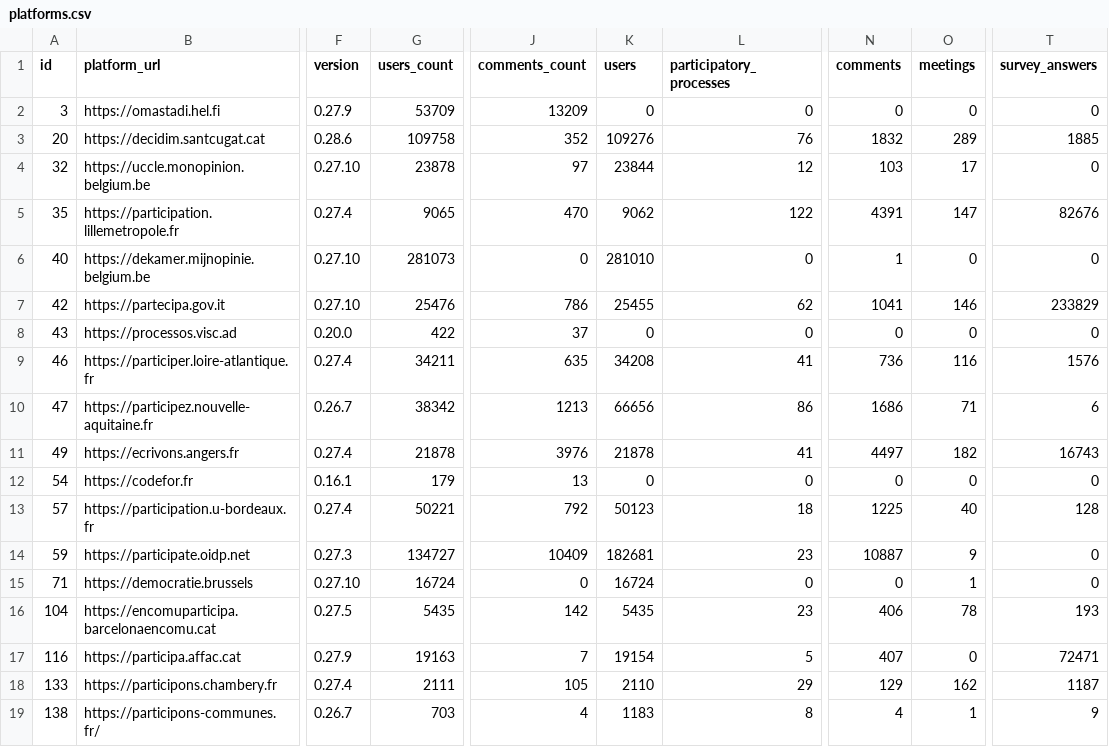
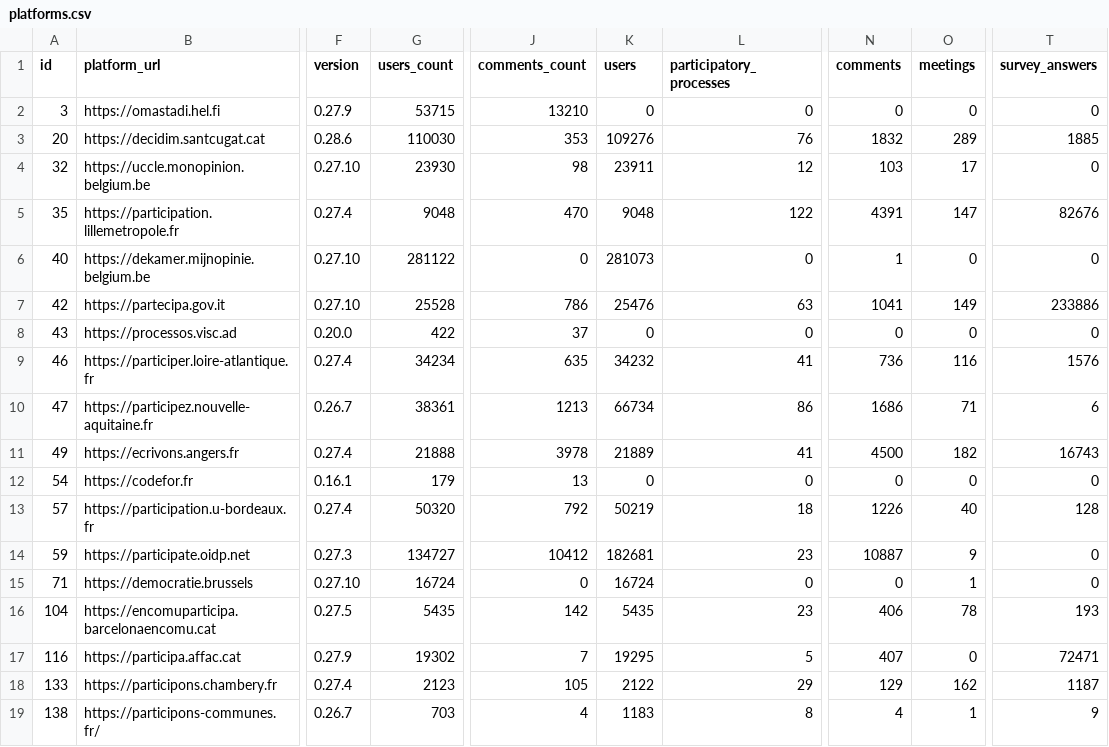
Before and after one commit to digidemlab/decidim-census, a CSV file: _data/platforms.csv, drawn as a sheet; only a part is shown, gaps mark what is left out; the diff covers the shown part only; the diff names each change by its address in the sheet, - before the commit and + after, or states it on an @@ line.

Commit message:
Updating the data

```diff
--- a/_data/platforms.csv
+++ b/_data/platforms.csv
-G2 (users_count): 53709
+G2 (users_count): 53715
-J2 (comments_count): 13209
+J2 (comments_count): 13210
-G3 (users_count): 109758
+G3 (users_count): 110030
-J3 (comments_count): 352
+J3 (comments_count): 353
-G4 (users_count): 23878
+G4 (users_count): 23930
-J4 (comments_count): 97
+J4 (comments_count): 98
-K4 (users): 23844
+K4 (users): 23911
-G5 (users_count): 9065
+G5 (users_count): 9048
-K5 (users): 9062
+K5 (users): 9048
-G6 (users_count): 281073
+G6 (users_count): 281122
-K6 (users): 281010
+K6 (users): 281073
-G7 (users_count): 25476
+G7 (users_count): 25528
-K7 (users): 25455
+K7 (users): 25476
-L7 (participatory_processes): 62
+L7 (participatory_processes): 63
-O7 (meetings): 146
+O7 (meetings): 149
-T7 (survey_answers): 233829
+T7 (survey_answers): 233886
-G9 (users_count): 34211
+G9 (users_count): 34234
-K9 (users): 34208
+K9 (users): 34232
-G10 (users_count): 38342
+G10 (users_count): 38361
-K10 (users): 66656
+K10 (users): 66734
-G11 (users_count): 21878
+G11 (users_count): 21888
-J11 (comments_count): 3976
+J11 (comments_count): 3978
-K11 (users): 21878
+K11 (users): 21889
-N11 (comments): 4497
+N11 (comments): 4500
-G13 (users_count): 50221
+G13 (users_count): 50320
-K13 (users): 50123
+K13 (users): 50219
-N13 (comments): 1225
+N13 (comments): 1226
-J14 (comments_count): 10409
+J14 (comments_count): 10412
-G17 (users_count): 19163
+G17 (users_count): 19302
-K17 (users): 19154
+K17 (users): 19295
-G18 (users_count): 2111
+G18 (users_count): 2123
-K18 (users): 2110
+K18 (users): 2122
```
Also changed, not shown: 1 added row and 18 edited cells elsewhere in this file, _data/historical/143 - decidonsensemble.tours.fr.csv, _data/historical/159 - jeparticipe.metropolegrandnancy.fr.csv, 28 other files.
